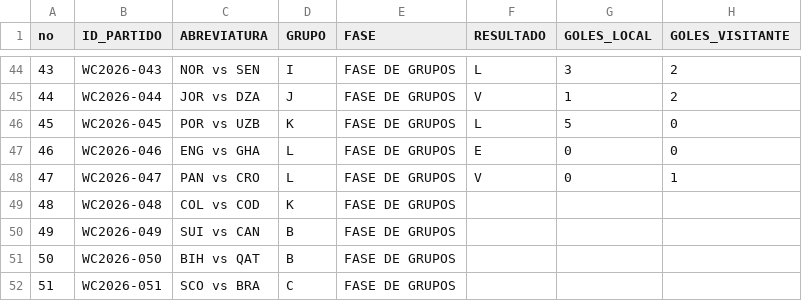
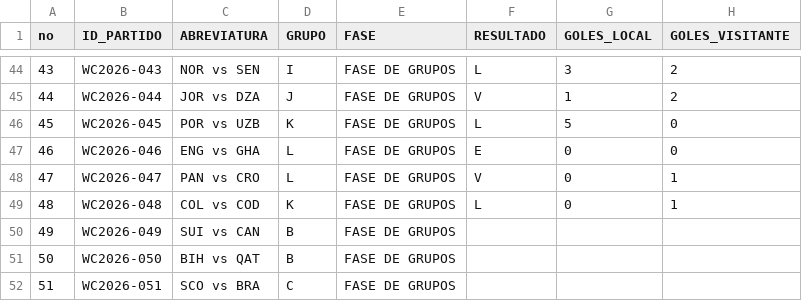
Before and after one commit to mrcastillos/ssmapas, a CSV file: Mundial2026.csv, drawn as a sheet; only a part is shown, gaps mark what is left out.

Commit message:
Actualizar Mundial2026.csv

```diff
--- a/Mundial2026.csv
+++ b/Mundial2026.csv
@@ -48,3 +48,3 @@ no,ID_PARTIDO,ABREVIATURA,GRUPO,FASE,RESULTADO,GOLES_LOCAL,GOLES_VISITANTE
 47,WC2026-047,PAN vs CRO,L,FASE DE GRUPOS,V,0,1
-48,WC2026-048,COL vs COD,K,FASE DE GRUPOS,,,
+48,WC2026-048,COL vs COD,K,FASE DE GRUPOS,L,0,1
 49,WC2026-049,SUI vs CAN,B,FASE DE GRUPOS,,,
```
